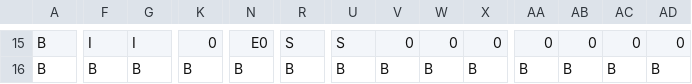
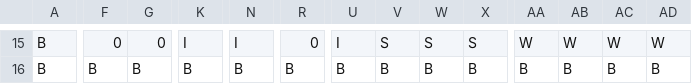
Before and after one commit to Discopydd/MyGame, a CSV file: project/Resources/map/map3.csv, drawn as a sheet; only a part is shown, gaps mark what is left out; the diff covers the shown part only; the diff names each change by its address in the sheet, - before the commit and + after, or states it on an @@ line.

```diff
--- a/project/Resources/map/map3.csv
+++ b/project/Resources/map/map3.csv
-F15: I
+F15: 0
-G15: I
+G15: 0
-K15: 0
+K15: I
-N15: E0
+N15: I
-R15: S
+R15: 0
-U15: S
+U15: I
-V15: 0
+V15: S
-W15: 0
+W15: S
-X15: 0
+X15: S
-AA15: 0
+AA15: W
-AB15: 0
+AB15: W
-AC15: 0
+AC15: W
-AD15: 0
+AD15: W
```
Also changed, not shown: 105 edited cells elsewhere in this file, project/Resources/map/map4.csv, project/Resources/map/map5.csv, 16 other files.
